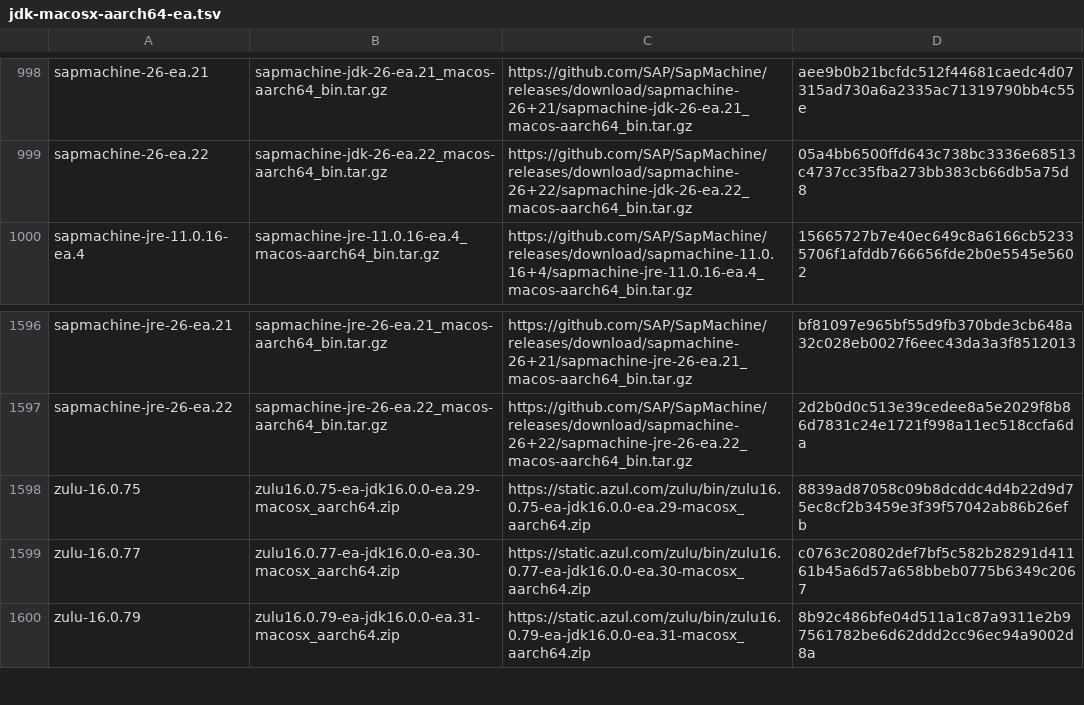
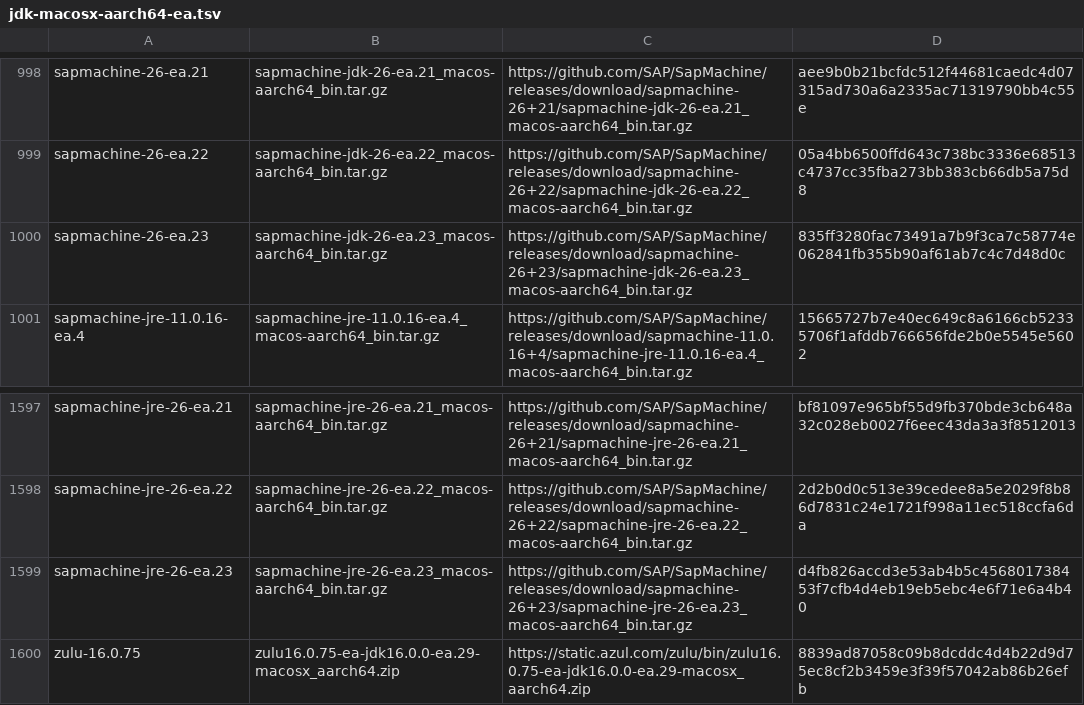
Before and after one commit to halcyon/asdf-java, a TSV file: data/jdk-macosx-aarch64-ea.tsv, drawn as a sheet; only a part is shown, gaps mark what is left out; the shorter side is filled out with more unchanged rows.

```diff
--- a/data/jdk-macosx-aarch64-ea.tsv
+++ b/data/jdk-macosx-aarch64-ea.tsv
@@ -999,2 +999,3 @@ sapmachine-26-ea.21	sapmachine-jdk-26-ea.21_macos-aarch64_bin.tar.gz	https://git
 sapmachine-26-ea.22	sapmachine-jdk-26-ea.22_macos-aarch64_bin.tar.gz	https://github.com/SAP/SapMachine/releases/download/sapmachine-26+22/sapmachine-jdk-26-ea.22_macos-aarch64_bin.tar.gz	05a4bb6500ffd643c738bc3336e68513c4737cc35fba273bb383cb66db5a75d8
+sapmachine-26-ea.23	sapmachine-jdk-26-ea.23_macos-aarch64_bin.tar.gz	https://github.com/SAP/SapMachine/releases/download/sapmachine-26+23/sapmachine-jdk-26-ea.23_macos-aarch64_bin.tar.gz	835ff3280fac73491a7b9f3ca7c58774e062841fb355b90af61ab7c4c7d48d0c
 sapmachine-jre-11.0.16-ea.4	sapmachine-jre-11.0.16-ea.4_macos-aarch64_bin.tar.gz	https://github.com/SAP/SapMachine/releases/download/sapmachine-11.0.16+4/sapmachine-jre-11.0.16-ea.4_macos-aarch64_bin.tar.gz	15665727b7e40ec649c8a6166cb52335706f1afddb766656fde2b0e5545e5602
@@ -1597,2 +1598,3 @@ sapmachine-jre-26-ea.21	sapmachine-jre-26-ea.21_macos-aarch64_bin.tar.gz	https:/
 sapmachine-jre-26-ea.22	sapmachine-jre-26-ea.22_macos-aarch64_bin.tar.gz	https://github.com/SAP/SapMachine/releases/download/sapmachine-26+22/sapmachine-jre-26-ea.22_macos-aarch64_bin.tar.gz	2d2b0d0c513e39cedee8a5e2029f8b86d7831c24e1721f998a11ec518ccfa6da
+sapmachine-jre-26-ea.23	sapmachine-jre-26-ea.23_macos-aarch64_bin.tar.gz	https://github.com/SAP/SapMachine/releases/download/sapmachine-26+23/sapmachine-jre-26-ea.23_macos-aarch64_bin.tar.gz	d4fb826accd3e53ab4b5c456801738453f7cfb4d4eb19eb5ebc4e6f71e6a4b40
 zulu-16.0.75	zulu16.0.75-ea-jdk16.0.0-ea.29-macosx_aarch64.zip	https://static.azul.com/zulu/bin/zulu16.0.75-ea-jdk16.0.0-ea.29-macosx_aarch64.zip	8839ad87058c09b8dcddc4d4b22d9d75ec8cf2b3459e3f39f57042ab86b26efb
```
Also changed, not shown: data/jdk-linux-aarch64-ea.tsv, data/jdk-linux-x86_64-ea.tsv, 3 other files.
